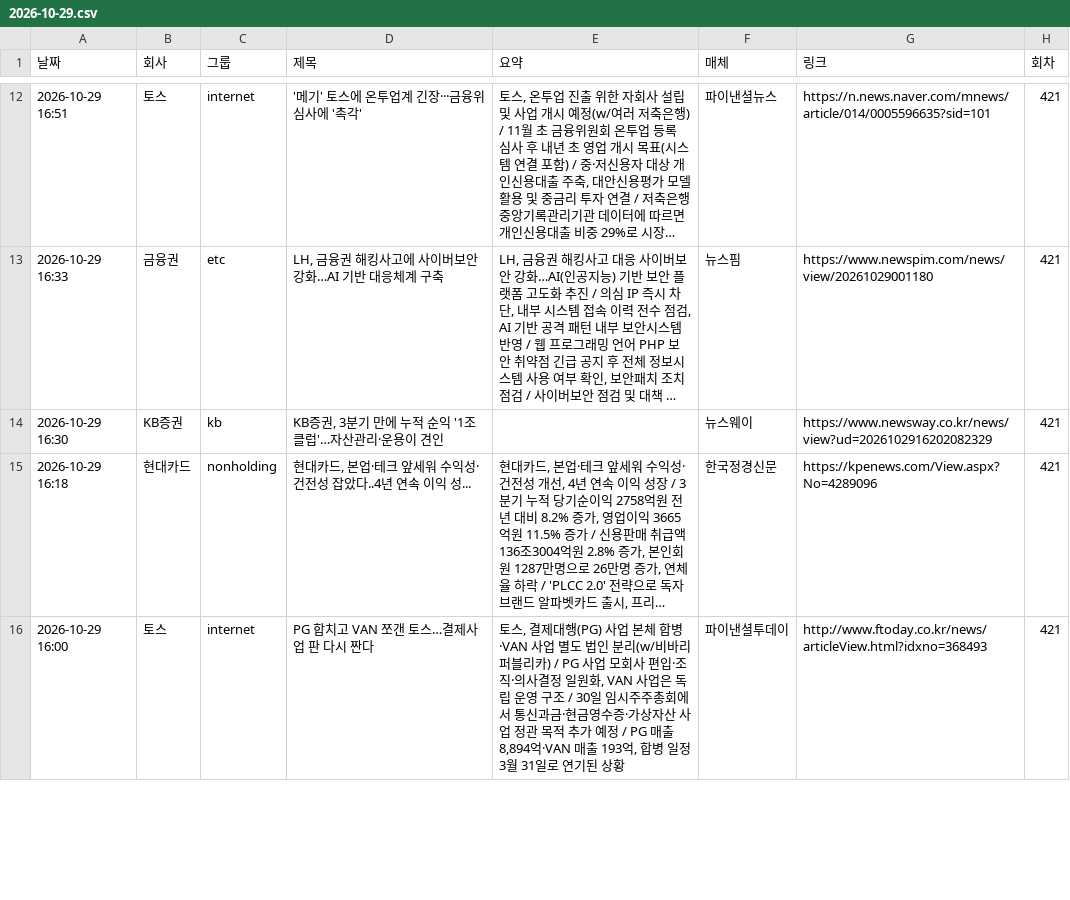
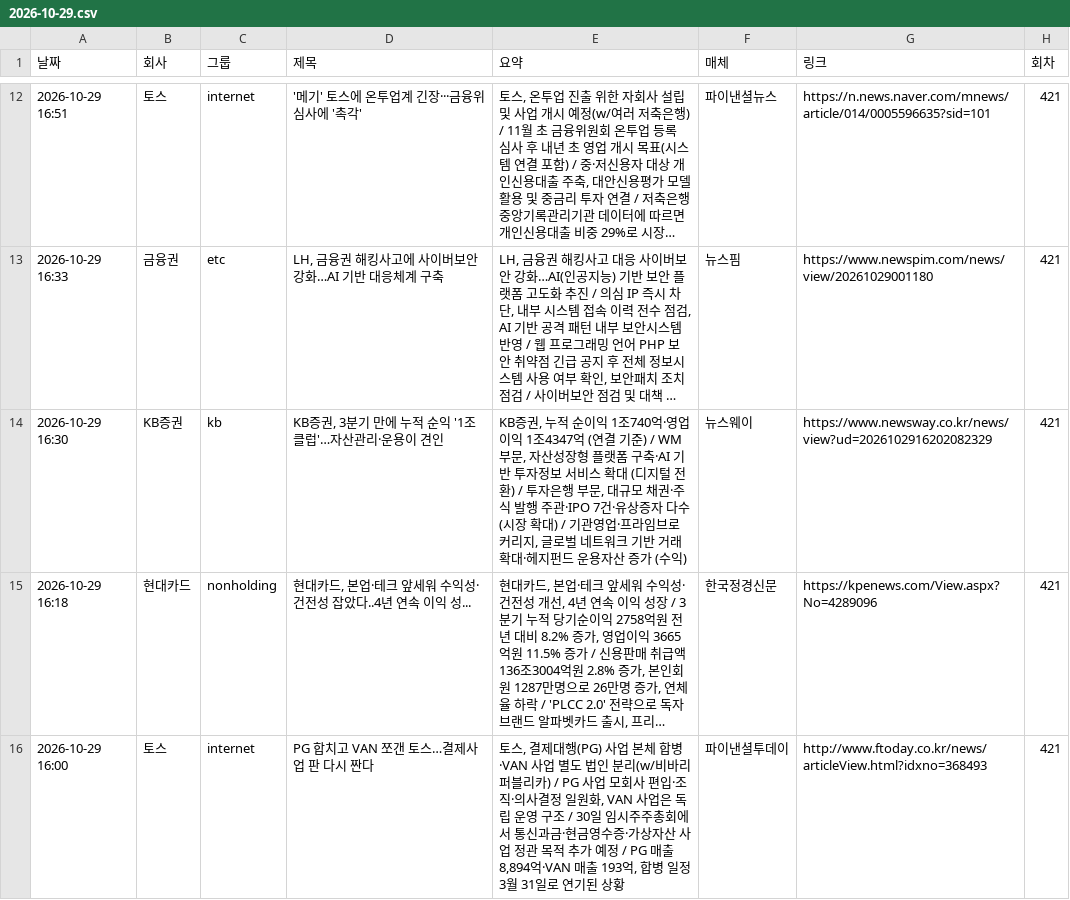
Before and after one commit to yeo6119-commits/financial-news, a CSV file: archive/2026-10-29.csv, drawn as a sheet; only a part is shown, gaps mark what is left out; long unchanged cells end in …; the diff covers the shown part only; the diff names each change by its address in the sheet, - before the commit and + after, or states it on an @@ line.

```diff
--- a/archive/2026-10-29.csv
+++ b/archive/2026-10-29.csv
-E14 (요약): (empty)
+E14 (요약): KB증권, 누적 순이익 1조740억·영업이익 1조4347억 (연결 기준) / WM 부문, 자산성장형 플랫폼 구축·AI 기반 투자정보 서비스 확대 (디지털 전환) / 투자은행 부문, 대규모 채권·주식 발행 주관·IPO 7건·유상증자 다수 (시장 확대) / 기관영업·프라임브로커리지, 글로벌 네트워크 기반 거래 확대·헤지펀드 운용자산 증가 (수익)
```
Also changed, not shown: 1 edited cell elsewhere in this file, archive/2026-10-27.csv, archive/2026-10-28.csv, 5 other files.
